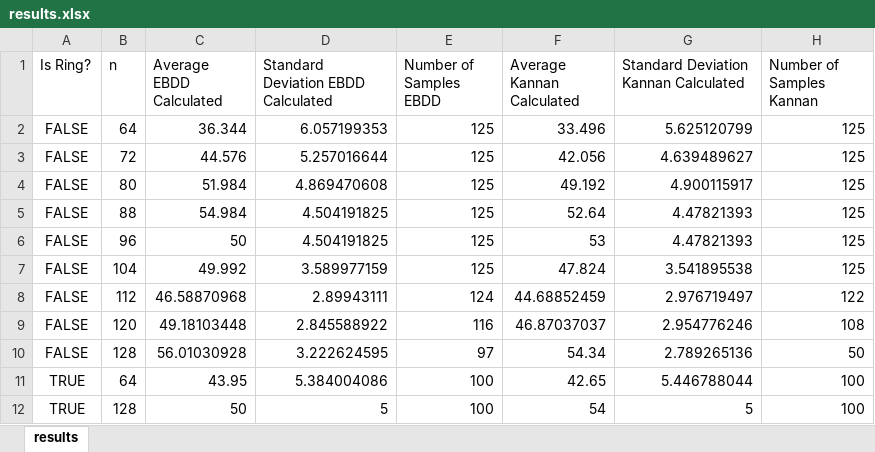
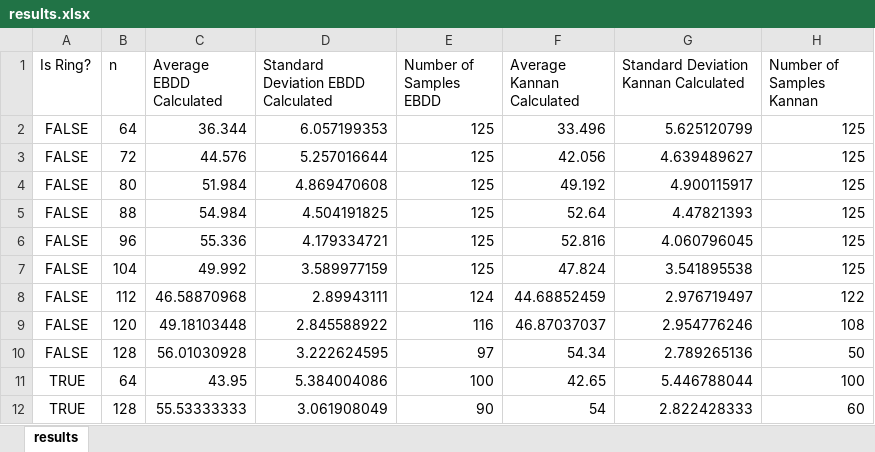
Before and after one commit to JAJNecro/Geometric-LWE-Estimator, an Excel workbook: ebdd_cluster/results.xlsx, sheet results, drawn as a sheet; values as stored, in another font and other column widths than the file's, no borders; charts and pictures not drawn; the diff names each change by its address in the sheet, - before the commit and + after, or states it on an @@ line.

Commit message:
completed n96 n128 result input

```diff
--- a/ebdd_cluster/results.xlsx (sheet results)
+++ b/ebdd_cluster/results.xlsx (sheet results)
-C6 (Average EBDD Calculated): 50
+C6 (Average EBDD Calculated): 55.336
-D6: 4.504191825
+D6: 4.179334721
-F6 (Average Kannan Calculated): 53
+F6 (Average Kannan Calculated): 52.816
-G6: 4.47821393
+G6: 4.060796045
-C12 (Average EBDD Calculated): 50
+C12 (Average EBDD Calculated): 55.53333333
-D12: 5
+D12: 3.061908049
-E12 (Number of Samples EBDD): 100
+E12 (Number of Samples EBDD): 90
-G12: 5
+G12: 2.822428333
-H12 (Number of Samples Kannan): 100
+H12 (Number of Samples Kannan): 60
```
Also changed, not shown: charts or pictures, 2 other files.
